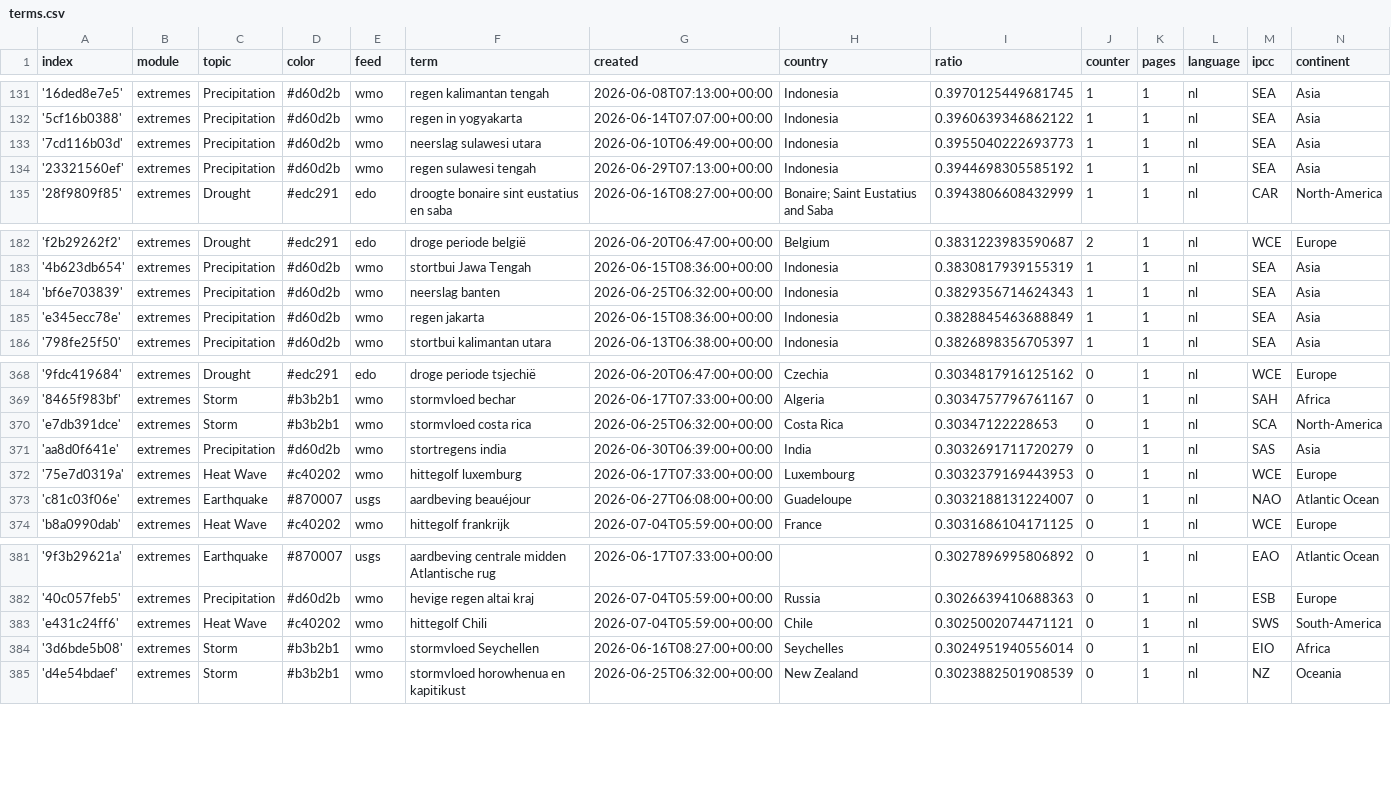
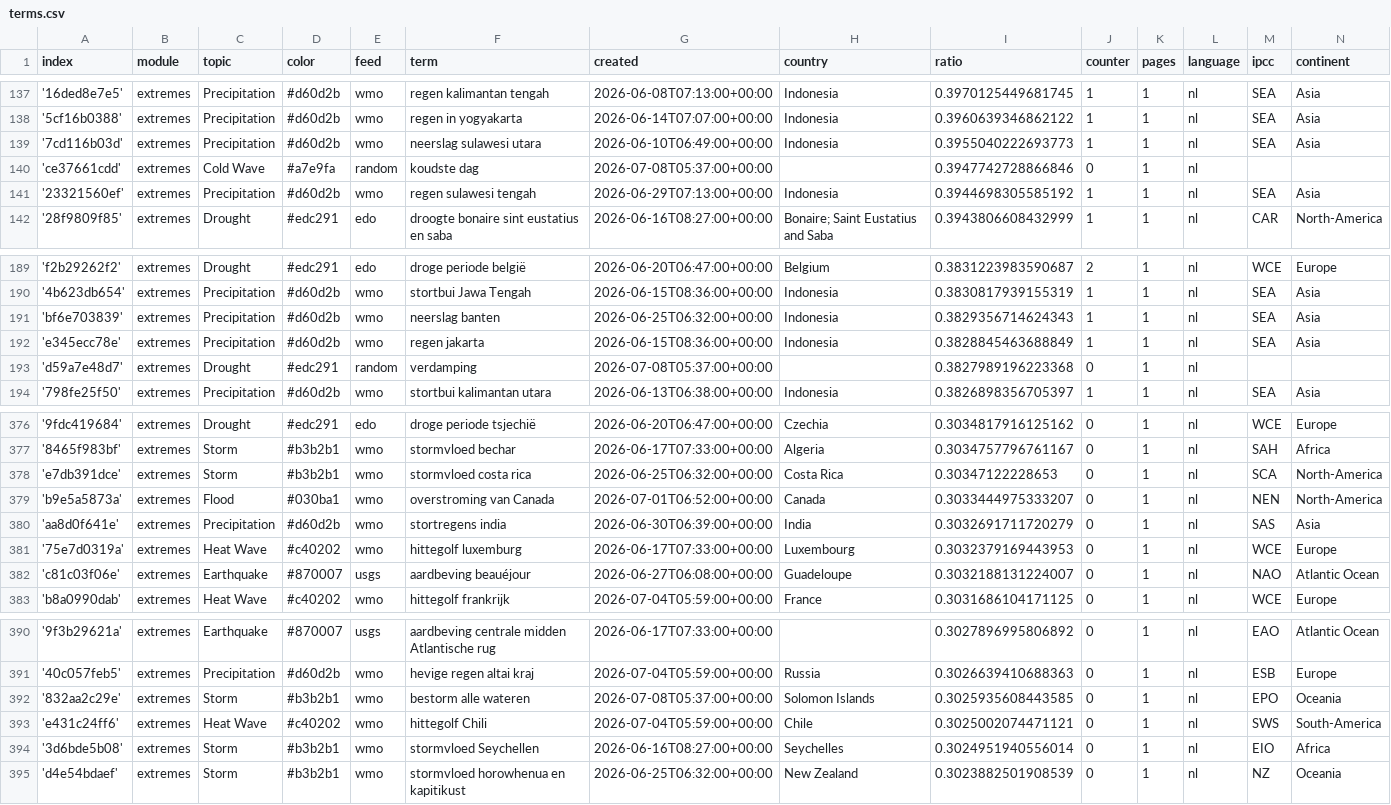
Before and after one commit to MarcoL95-News25/netherlandExtremes, a CSV file: terms.csv, drawn as a sheet; only a part is shown, gaps mark what is left out; the diff covers the shown part only.

```diff
--- a/terms.csv
+++ b/terms.csv
@@ -133,2 +139,3 @@ index,module,topic,color,feed,term,created,country,ratio,counter,pages,language,
 '7cd116b03d',extremes,Precipitation,#d60d2b,wmo,neerslag sulawesi utara,2026-06-10T06:49:00+00:00,Indonesia,0.3955040222693773,1,1,nl,SEA,Asia
+'ce37661cdd',extremes,Cold Wave,#a7e9fa,random,koudste dag,2026-07-08T05:37:00+00:00,,0.3947742728866846,0,1,nl,,
 '23321560ef',extremes,Precipitation,#d60d2b,wmo,regen sulawesi tengah,2026-06-29T07:13:00+00:00,Indonesia,0.3944698305585192,1,1,nl,SEA,Asia
@@ -185,2 +192,3 @@ index,module,topic,color,feed,term,created,country,ratio,counter,pages,language,
 'e345ecc78e',extremes,Precipitation,#d60d2b,wmo,regen jakarta,2026-06-15T08:36:00+00:00,Indonesia,0.3828845463688849,1,1,nl,SEA,Asia
+'d59a7e48d7',extremes,Drought,#edc291,random,verdamping,2026-07-08T05:37:00+00:00,,0.3827989196223368,0,1,nl,,
 '798fe25f50',extremes,Precipitation,#d60d2b,wmo,stortbui kalimantan utara,2026-06-13T06:38:00+00:00,Indonesia,0.3826898356705397,1,1,nl,SEA,Asia
@@ -370,2 +378,3 @@ index,module,topic,color,feed,term,created,country,ratio,counter,pages,language,
 'e7db391dce',extremes,Storm,#b3b2b1,wmo,stormvloed costa rica,2026-06-25T06:32:00+00:00,Costa Rica,0.30347122228653,0,1,nl,SCA,North-America
+'b9e5a5873a',extremes,Flood,#030ba1,wmo,overstroming van Canada,2026-07-01T06:52:00+00:00,Canada,0.3033444975333207,0,1,nl,NEN,North-America
 'aa8d0f641e',extremes,Precipitation,#d60d2b,wmo,stortregens india,2026-06-30T06:39:00+00:00,India,0.3032691711720279,0,1,nl,SAS,Asia
@@ -382,2 +391,3 @@ index,module,topic,color,feed,term,created,country,ratio,counter,pages,language,
 '40c057feb5',extremes,Precipitation,#d60d2b,wmo,hevige regen altai kraj,2026-07-04T05:59:00+00:00,Russia,0.3026639410688363,0,1,nl,ESB,Europe
+'832aa2c29e',extremes,Storm,#b3b2b1,wmo,bestorm alle wateren,2026-07-08T05:37:00+00:00,Solomon Islands,0.3025935608443585,0,1,nl,EPO,Oceania
 'e431c24ff6',extremes,Heat Wave,#c40202,wmo,hittegolf Chili,2026-07-04T05:59:00+00:00,Chile,0.3025002074471121,0,1,nl,SWS,South-America
```
Also changed, not shown: 6 added rows elsewhere in this file.
